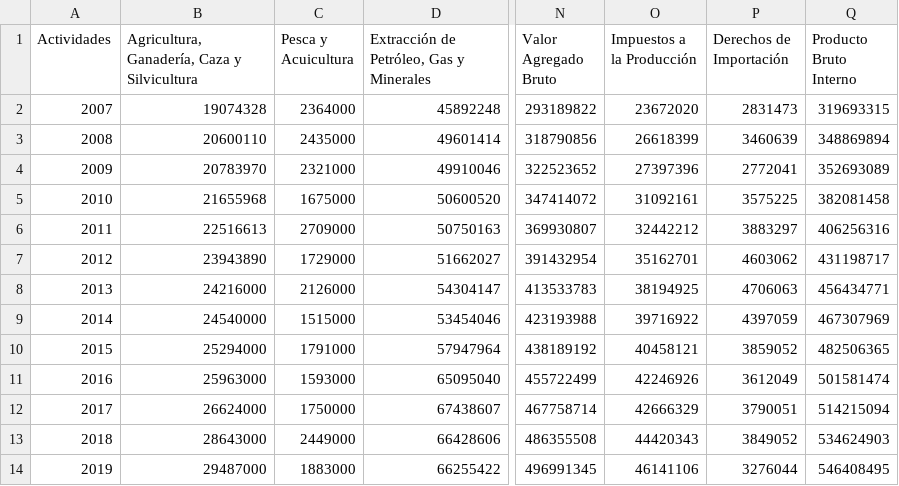
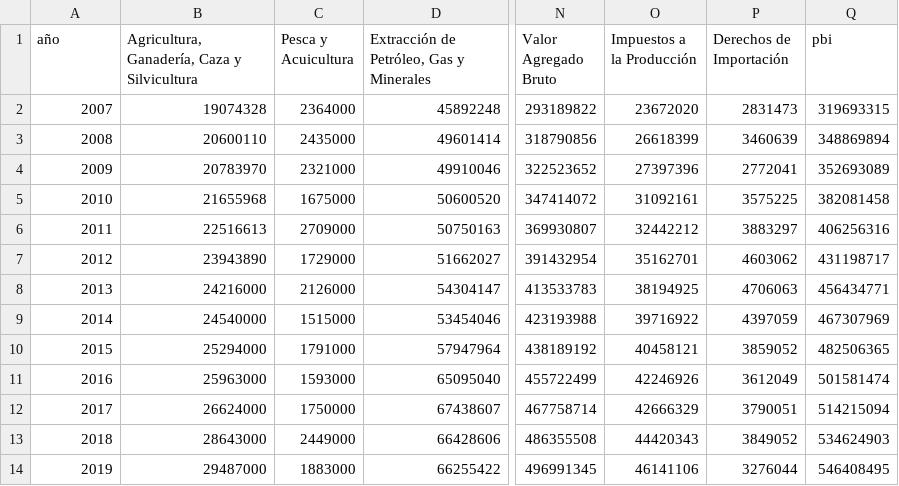
Before and after one commit to VictorGuevaraP/Estadistica-R, a CSV file: PBI.csv, drawn as a sheet; only a part is shown, gaps mark what is left out; the diff names each change by its address in the sheet, - before the commit and + after, or states it on an @@ line.

Commit message:
Add files via upload

```diff
--- a/PBI.csv
+++ b/PBI.csv
-A1: Actividades
+A1: año
-Q1: Producto Bruto Interno
+Q1: pbi
```
